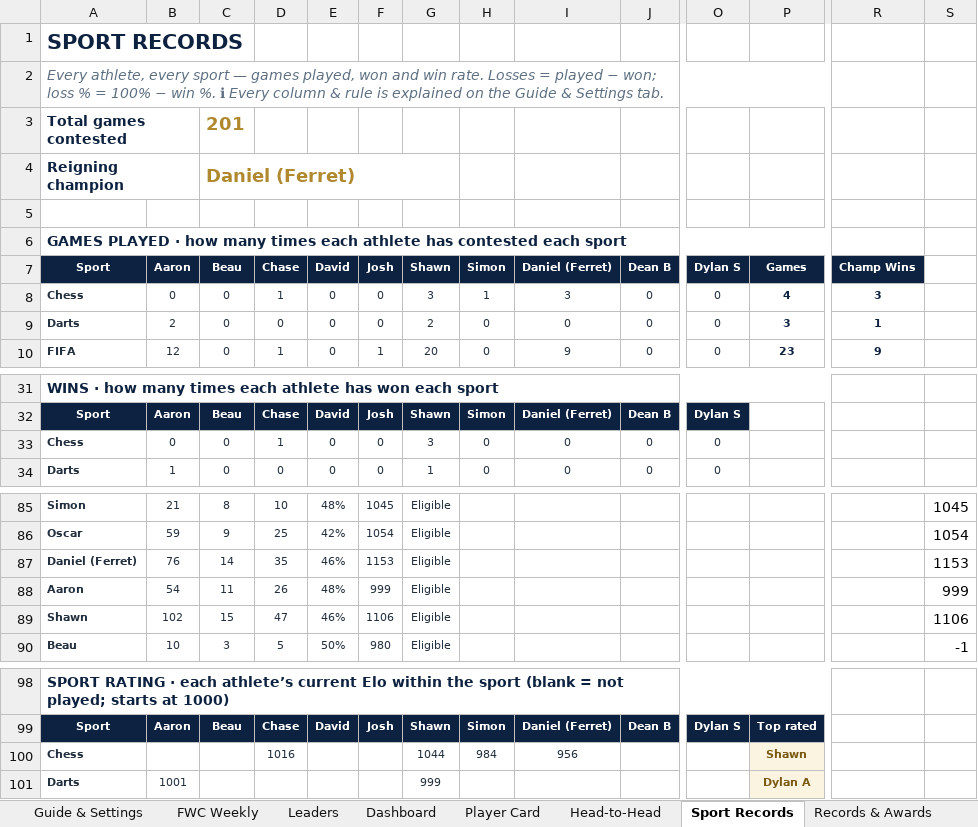
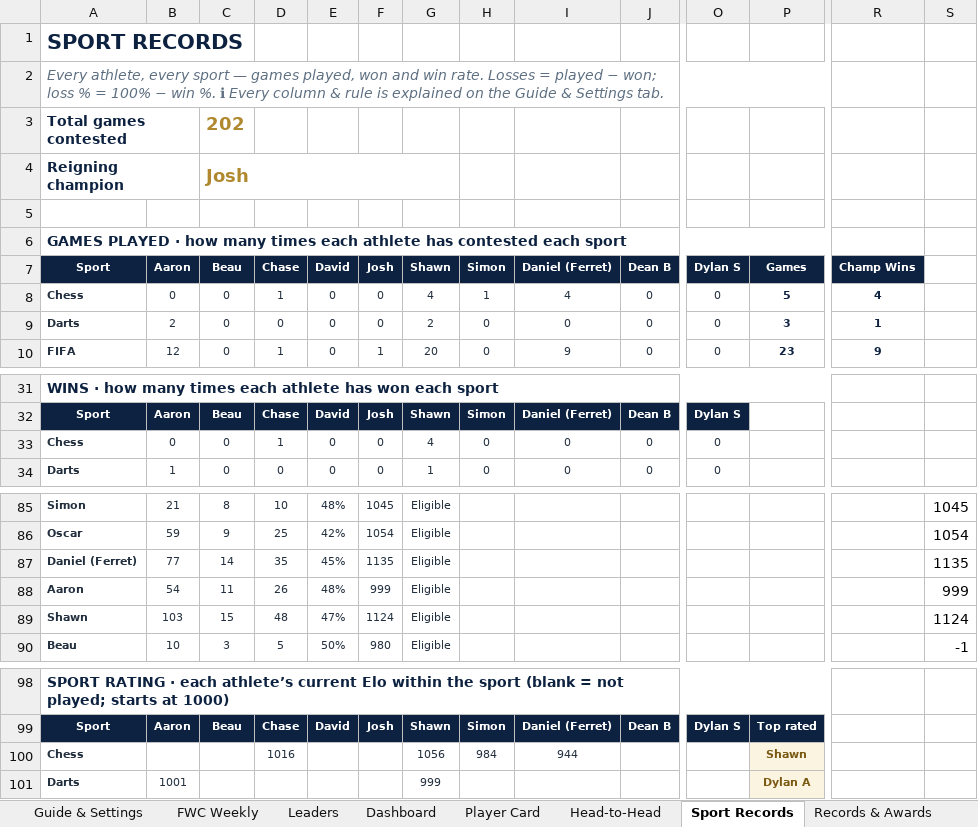
Before and after one commit to PeachyAUS/fwc, an Excel workbook: FWC_Championship_Tracker_8.xlsx, sheet Sport Records, drawn as a sheet; only a part is shown, gaps mark what is left out; values as stored, in another font and other column widths than the file's, no borders; conditional formats not drawn; the diff names each change by its address in the sheet, - before the commit and + after, or states it on an @@ line.

Commit message:
Live data update - 202 games (13 Aug)

```diff
--- a/FWC_Championship_Tracker_8.xlsx (sheet Sport Records)
+++ b/FWC_Championship_Tracker_8.xlsx (sheet Sport Records)
-C3 (Beau): 201
+C3 (Beau): 202
-C4 (Beau): Daniel (Ferret)
+C4 (Beau): Josh
-G8 (Shawn): 3
+G8 (Shawn): 4
-I8 (Daniel (Ferret)): 3
+I8 (Daniel (Ferret)): 4
-P8 (Games): 4
+P8 (Games): 5
-R8 (Champ Wins): 3
+R8 (Champ Wins): 4
-G33 (Shawn): 3
+G33 (Shawn): 4
-B87 (Aaron): 76
+B87 (Aaron): 77
-E87 (David): 46%
+E87 (David): 45%
-F87 (Josh): 1153
+F87 (Josh): 1135
-S87: 1153
+S87: 1135
-B89 (Aaron): 102
+B89 (Aaron): 103
-D89 (Chase): 47
+D89 (Chase): 48
-E89 (David): 46%
+E89 (David): 47%
-F89 (Josh): 1106
+F89 (Josh): 1124
-S89: 1106
+S89: 1124
-G100 (Shawn): 1044
+G100 (Shawn): 1056
-I100 (Daniel (Ferret)): 956
+I100 (Daniel (Ferret)): 944
```
Also changed, not shown: sheet Dashboard, sheet Match Log, sheet Trends & Stats, sheet Player Card, sheet Leaders, sheet Head-to-Head, 1 more sheet, hidden cells, 1 other file.
